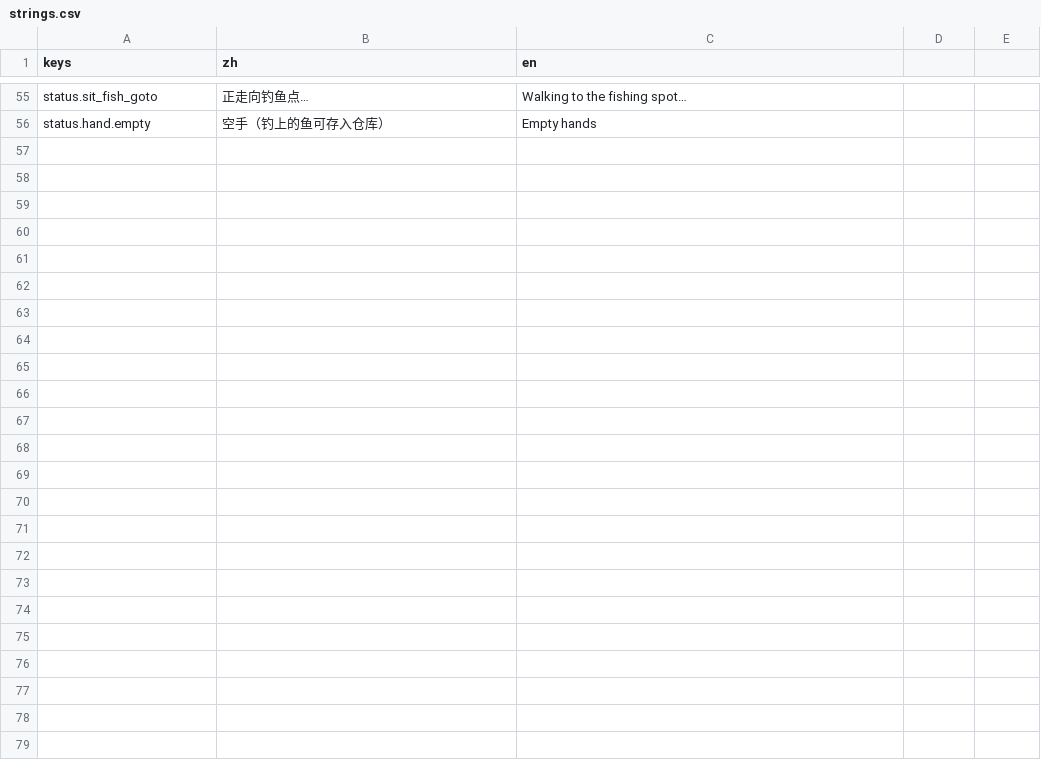
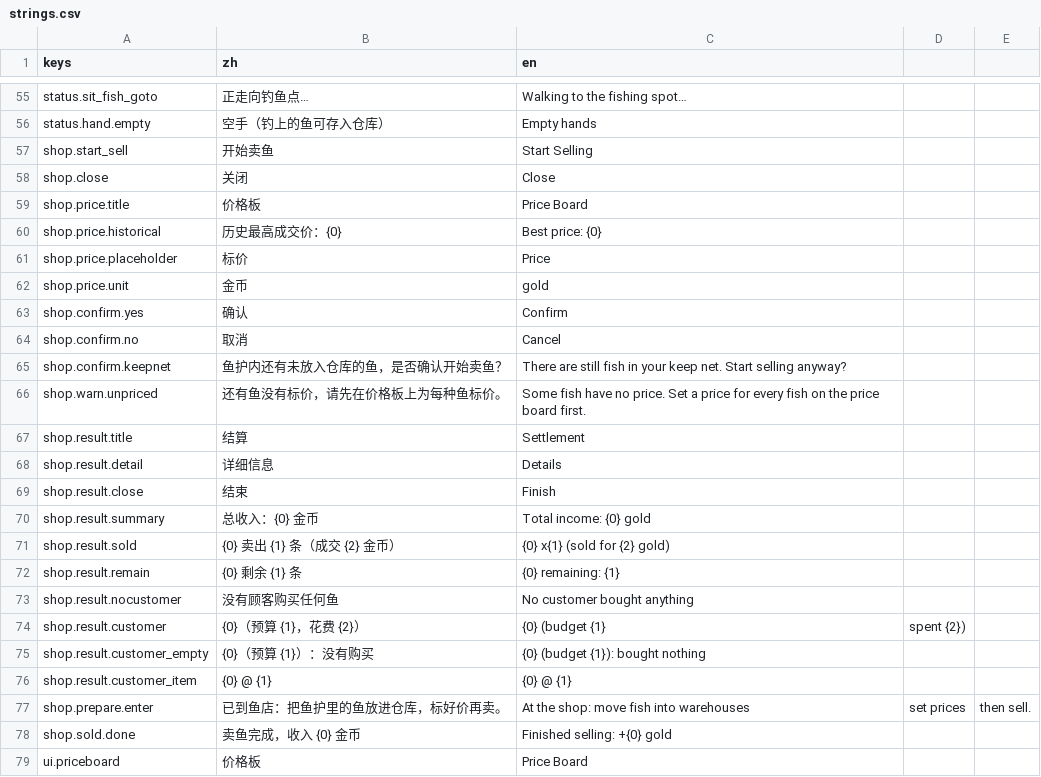
Before and after one commit to 13810369408/SaleFish, a CSV file: Data/Localization/strings.csv, drawn as a sheet; only a part is shown, gaps mark what is left out; the diff names each change by its address in the sheet, - before the commit and + after, or states it on an @@ line.

Commit message:
feat(shop): 鱼店 + 准备开店 + 卖鱼结算
场景：
- 鱼店（InteractZone：Sprite+Detect+Highlight，≈(-520,71)）+ 5 个仓库(仓库1~5) + 价格板
- 原宝箱改名「鱼护」（节点 FishKeep，StorageTypeDef 显示名 鱼护，保留 MainBag.tres 路径）
- ShopSpawn / FishKeepAtShop Marker2D：传送落点，位置在编辑器里拖

阶段/流程：
- GamePhase 新增 PrepareShop / Selling；「退出钓鱼」→ 玩家+鱼护传送到鱼店并进入准备开店
- 准备开店：拖鱼 鱼护→仓库；点价格板逐种标价（纯数字≤3位、实时刷新、显示历史最高成交价）
- 右下角「开始卖鱼」：未标价 → 只能关闭的警告；鱼护有鱼 → 是/否确认
- 结算（SellService 纯逻辑）：顾客池随机 + 预算随机 + 偏好标签命中且标价≤价值才买；
  未命中的鱼按 ((0.7A−P)/0.7A)² 概率打折购买（每条各掷）；A≤0 兜底 0
- 确定性防刷：seed 由「货架+定价」hash 派生，同货同价结果恒定；结算即时落地并自动存档
- 结果面板：总收入/每种鱼卖出与剩余 + 详细信息（每顾客明细）；结束 → 自由移动
- 图鉴记录历史最高成交价（存档 v4 新增 Phase/ShopPrices/LastSellSeed/图鉴 Price）

其它：
- InteractZone 抽出（FishingSpot 改为继承）；FishingSpotUI 在自由移动/准备开店都生效
- 新增 TestShop（43 项：折扣曲线/预算/偏好/确定性/未标价/确认/结算/图鉴/阶段）

```diff
--- a/Data/Localization/strings.csv
+++ b/Data/Localization/strings.csv
+row 57: shop.start_sell | 开始卖鱼 | Start Selling
+row 58: shop.close | 关闭 | Close
+row 59: shop.price.title | 价格板 | Price Board
+row 60: shop.price.historical | 历史最高成交价：{0} | Best price: {0}
+row 61: shop.price.placeholder | 标价 | Price
+row 62: shop.price.unit | 金币 | gold
+row 63: shop.confirm.yes | 确认 | Confirm
+row 64: shop.confirm.no | 取消 | Cancel
+row 65: shop.confirm.keepnet | 鱼护内还有未放入仓库的鱼，是否确认开始卖鱼？ | There are still fish in your keep net. Start selling anyway?
+row 66: shop.warn.unpriced | 还有鱼没有标价，请先在价格板上为每种鱼标价。 | Some fish have no price. Set a price for every fish on the price board first.
+row 67: shop.result.title | 结算 | Settlement
+row 68: shop.result.detail | 详细信息 | Details
+row 69: shop.result.close | 结束 | Finish
+row 70: shop.result.summary | 总收入：{0} 金币 | Total income: {0} gold
+row 71: shop.result.sold | {0} 卖出 {1} 条（成交 {2} 金币） | {0} x{1} (sold for {2} gold)
+row 72: shop.result.remain | {0} 剩余 {1} 条 | {0} remaining: {1}
+row 73: shop.result.nocustomer | 没有顾客购买任何鱼 | No customer bought anything
+row 74: shop.result.customer | {0}（预算 {1}，花费 {2}） | {0} (budget {1} | spent {2})
+row 75: shop.result.customer_empty | {0}（预算 {1}）：没有购买 | {0} (budget {1}): bought nothing
+row 76: shop.result.customer_item | {0} @ {1} | {0} @ {1}
+row 77: shop.prepare.enter | 已到鱼店：把鱼护里的鱼放进仓库，标好价再卖。 | At the shop: move fish into warehouses | set prices | then sell.
+row 78: shop.sold.done | 卖鱼完成，收入 {0} 金币 | Finished selling: +{0} gold
+row 79: ui.priceboard | 价格板 | Price Board
```
Also changed, not shown: 40 other files.
